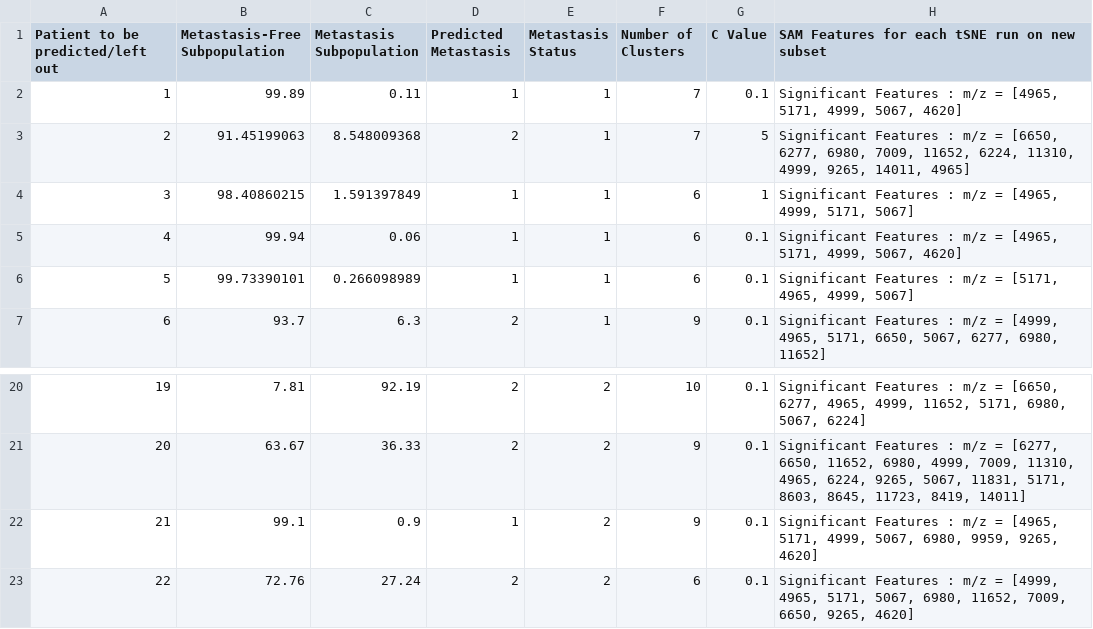
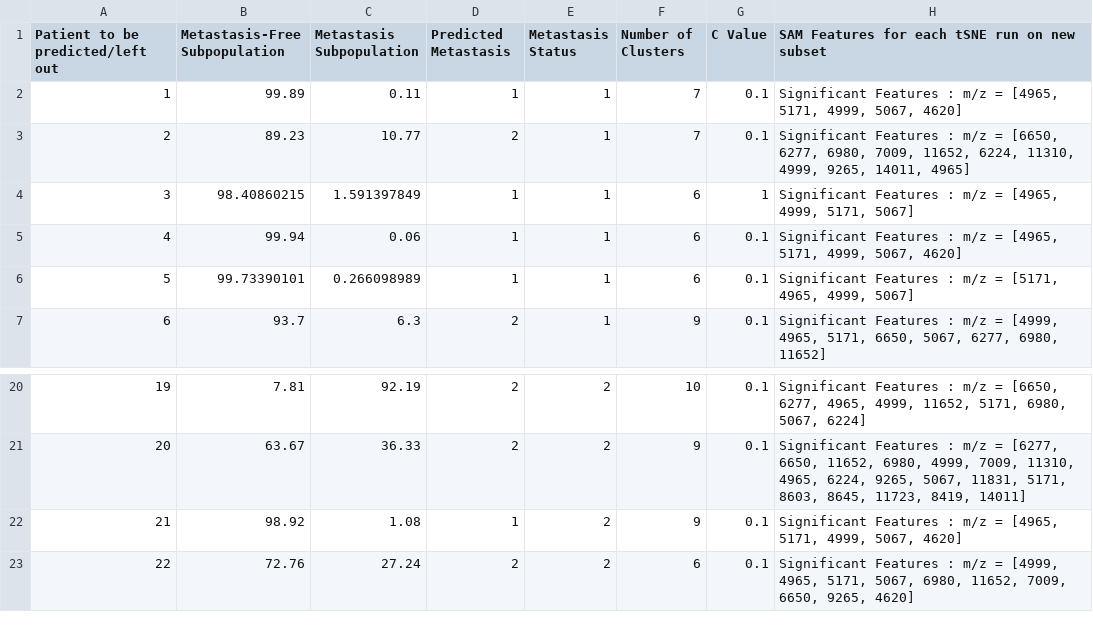
Before and after one commit to Youssef-Saleh/GP-MSI, a CSV file: Breast Cancer/total_breastCancer_results_norm_SVM.csv, drawn as a sheet; only a part is shown, gaps mark what is left out.

```diff
--- a/Breast Cancer/total_breastCancer_results_norm_SVM.csv
+++ b/Breast Cancer/total_breastCancer_results_norm_SVM.csv
@@ -2,3 +2,3 @@ Patient to be predicted/left out,Metastasis-Free Subpopulation,Metastasis Subpop
 1,99.89,0.11,1,1,7,0.1,"Significant Features : m/z = [4965, 5171, 4999, 5067, 4620]"
-2,91.45199063,8.548009368,2,1,7,5,"Significant Features : m/z = [6650, 6277, 6980, 7009, 11652, 6224, 11310, 4999, 9265, 14011, 4965]"
+2,89.23,10.77,2,1,7,0.1,"Significant Features : m/z = [6650, 6277, 6980, 7009, 11652, 6224, 11310, 4999, 9265, 14011, 4965]"
 3,98.40860215,1.591397849,1,1,6,1,"Significant Features : m/z = [4965, 4999, 5171, 5067]"
@@ -21,3 +21,3 @@ Patient to be predicted/left out,Metastasis-Free Subpopulation,Metastasis Subpop
 20,63.67,36.33,2,2,9,0.1,"Significant Features : m/z = [6277, 6650, 11652, 6980, 4999, 7009, 11310, 4965, 6224, 9265, 5067, 11831, 5171, 8603, 8645, 11723, 8419, 14011]"
-21,99.1,0.9,1,2,9,0.1,"Significant Features : m/z = [4965, 5171, 4999, 5067, 6980, 9959, 9265, 4620]"
+21,98.92,1.08,1,2,9,0.1,"Significant Features : m/z = [4965, 5171, 4999, 5067, 4620]"
 22,72.76,27.24,2,2,6,0.1,"Significant Features : m/z = [4999, 4965, 5171, 5067, 6980, 11652, 7009, 6650, 9265, 4620]"
```
Also changed, not shown: Breast Cancer/total_breastCancer_results_norm_KNN.csv, 23 other files.
